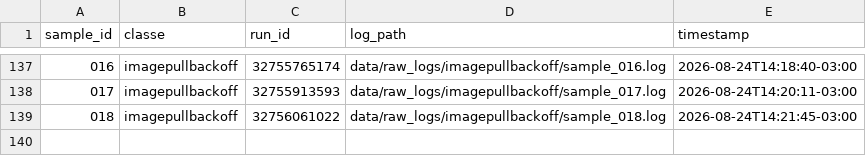
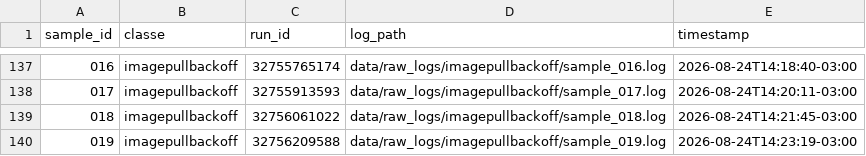
Before and after one commit to GeovaniRdS/auto-triagem, a CSV file: data/dataset.csv, drawn as a sheet; only a part is shown, gaps mark what is left out; the diff names each change by its address in the sheet, - before the commit and + after, or states it on an @@ line.

Commit message:
revert: fault-injection imagepullbackoff failure amostra 019

```diff
--- a/data/dataset.csv
+++ b/data/dataset.csv
+row 140: 019 | imagepullbackoff | 32756209588 | data/raw_logs/imagepullbackoff/sample_019.log | 2026-08-24T14:23:19-03:00
```
Also changed, not shown: 3 other files.
